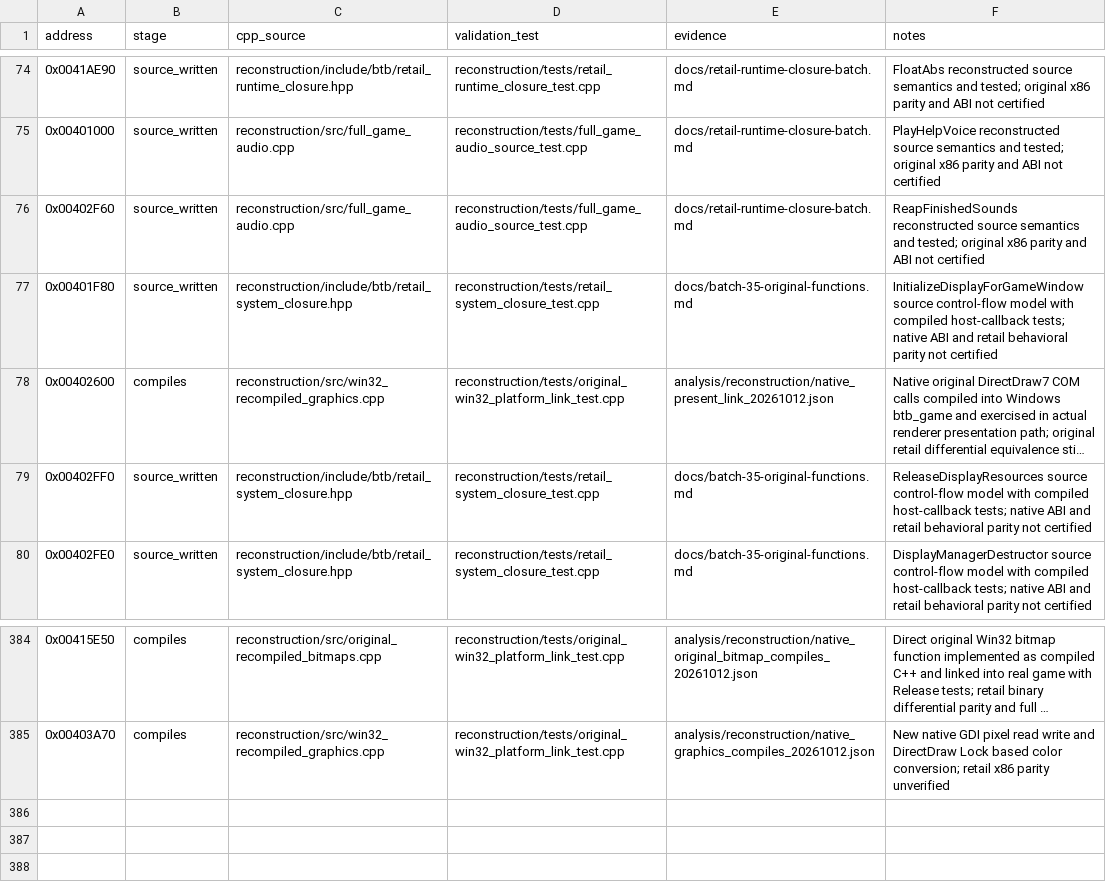
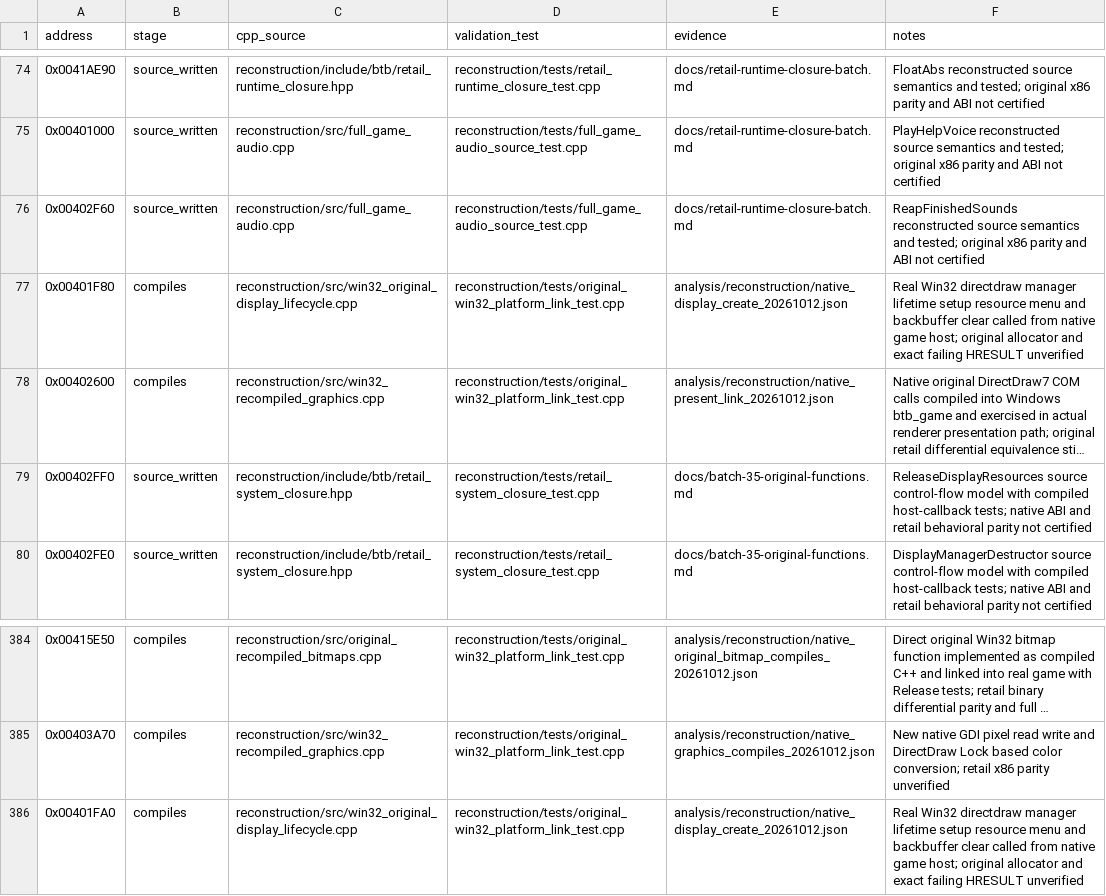
Before and after one commit to lizardpeter/btb-reverse, a CSV file: analysis/reconstruction/reviewed_functions.csv, drawn as a sheet; only a part is shown, gaps mark what is left out; long unchanged cells end in …; the diff names each change by its address in the sheet, - before the commit and + after, or states it on an @@ line.

Commit message:
Recompile retail display creation and repair lost native click pulse

```diff
--- a/analysis/reconstruction/reviewed_functions.csv
+++ b/analysis/reconstruction/reviewed_functions.csv
-B77 (stage): source_written
+B77 (stage): compiles
-C77 (cpp_source): reconstruction/include/btb/retail_system_closure.hpp
+C77 (cpp_source): reconstruction/src/win32_original_display_lifecycle.cpp
-D77 (validation_test): reconstruction/tests/retail_system_closure_test.cpp
+D77 (validation_test): reconstruction/tests/original_win32_platform_link_test.cpp
-E77 (evidence): docs/batch-35-original-functions.md
+E77 (evidence): analysis/reconstruction/native_display_create_20261012.json
-F77 (notes): InitializeDisplayForGameWindow source control-flow model with compiled host-callback tests; native ABI and retail behavioral parity not certified
+F77 (notes): Real Win32 directdraw manager lifetime setup resource menu and backbuffer clear called from native game host; original allocator and exact failing HRESULT unverified
+row 386: 0x00401FA0 | compiles | reconstruction/src/win32_original_display_lifecycle.cpp | reconstruction/tests/original_win32_platform_link_test.cpp | analysis/reconstruction/native_display_create_20261012.json | Real Win32 directdraw manager lifetime setup resource menu and backbuffer clear called from native game host; original allocator and exact failing HRESULT unverified
```
Also changed, not shown: 12 other files.
